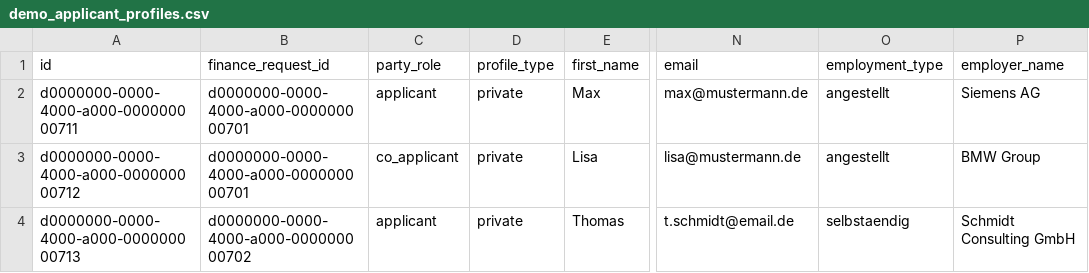
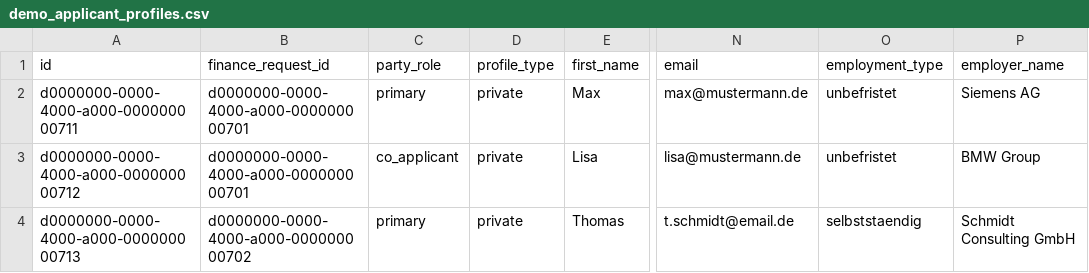
Before and after one commit to thomasstelzl1981/town-square-platform, a CSV file: public/demo-data/demo_applicant_profiles.csv, drawn as a sheet; only a part is shown, gaps mark what is left out; the diff names each change by its address in the sheet, - before the commit and + after, or states it on an @@ line.

```diff
--- a/public/demo-data/demo_applicant_profiles.csv
+++ b/public/demo-data/demo_applicant_profiles.csv
-C2 (party_role): applicant
+C2 (party_role): primary
-O2:O3 (employment_type): angestellt
+O2:O3 (employment_type): unbefristet
-C4 (party_role): applicant
+C4 (party_role): primary
-O4 (employment_type): selbstaendig
+O4 (employment_type): selbststaendig
```
Also changed, not shown: public/demo-data/demo_finance_mandates.csv, public/demo-data/demo_finance_requests.csv, 4 other files.
